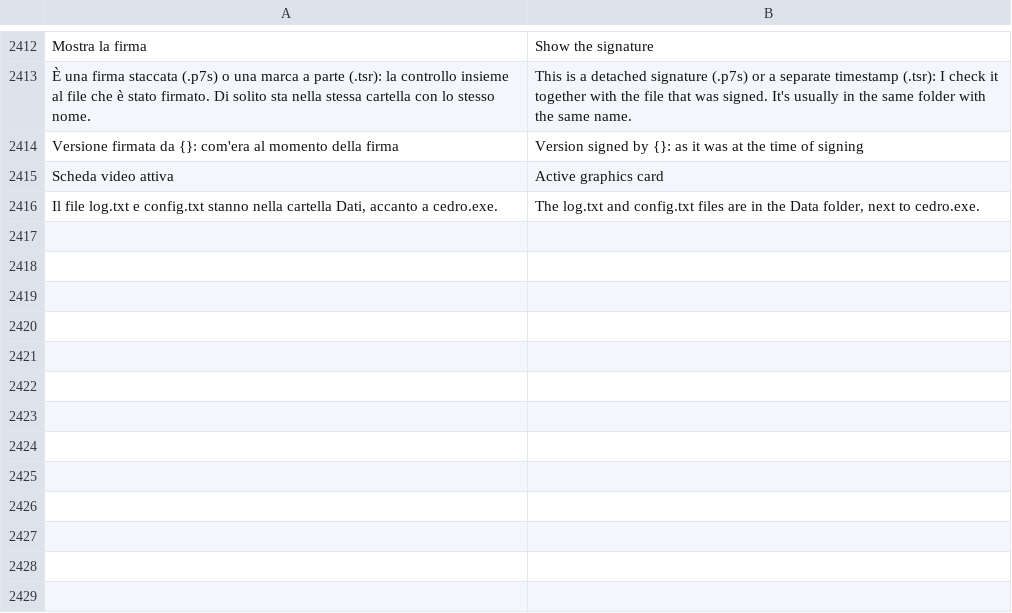
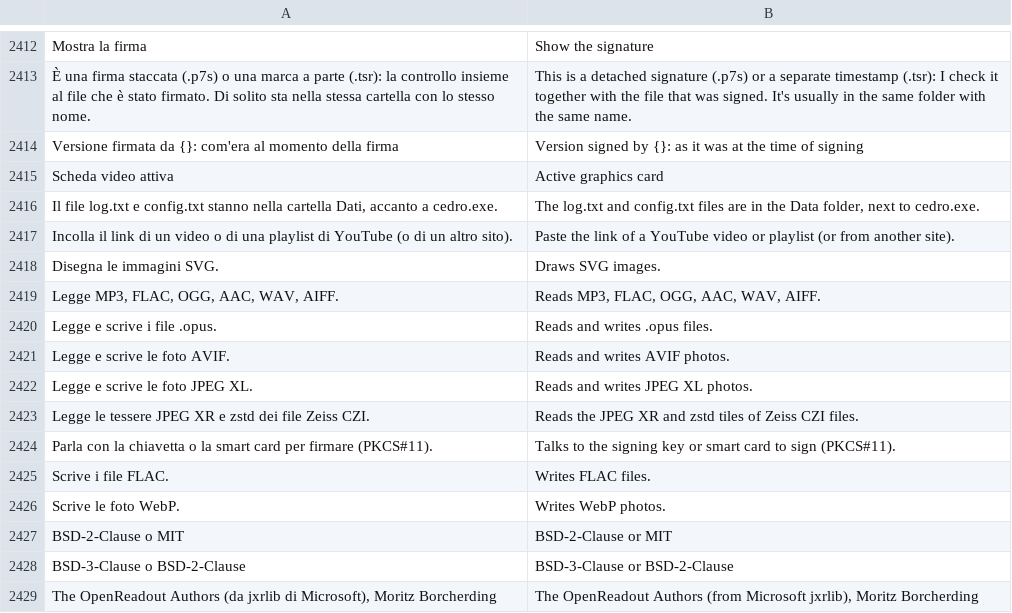
Before and after one commit to realfulvio/cedro, a TSV file: i18n/en.tsv, drawn as a sheet; only a part is shown, gaps mark what is left out; the diff names each change by its address in the sheet, - before the commit and + after, or states it on an @@ line.

```diff
--- a/i18n/en.tsv
+++ b/i18n/en.tsv
+row 2417: Incolla il link di un video o di una playlist di YouTube (o di un altro sito). | Paste the link of a YouTube video or playlist (or from another site).
+row 2418: Disegna le immagini SVG. | Draws SVG images.
+row 2419: Legge MP3, FLAC, OGG, AAC, WAV, AIFF. | Reads MP3, FLAC, OGG, AAC, WAV, AIFF.
+row 2420: Legge e scrive i file .opus. | Reads and writes .opus files.
+row 2421: Legge e scrive le foto AVIF. | Reads and writes AVIF photos.
+row 2422: Legge e scrive le foto JPEG XL. | Reads and writes JPEG XL photos.
+row 2423: Legge le tessere JPEG XR e zstd dei file Zeiss CZI. | Reads the JPEG XR and zstd tiles of Zeiss CZI files.
+row 2424: Parla con la chiavetta o la smart card per firmare (PKCS#11). | Talks to the signing key or smart card to sign (PKCS#11).
+row 2425: Scrive i file FLAC. | Writes FLAC files.
+row 2426: Scrive le foto WebP. | Writes WebP photos.
+row 2427: BSD-2-Clause o MIT | BSD-2-Clause or MIT
+row 2428: BSD-3-Clause o BSD-2-Clause | BSD-3-Clause or BSD-2-Clause
+row 2429: The OpenReadout Authors (da jxrlib di Microsoft), Moritz Borcherding | The OpenReadout Authors (from Microsoft jxrlib), Moritz Borcherding
```
Also changed, not shown: i18n/de.tsv, i18n/es.tsv, 6 other files.
